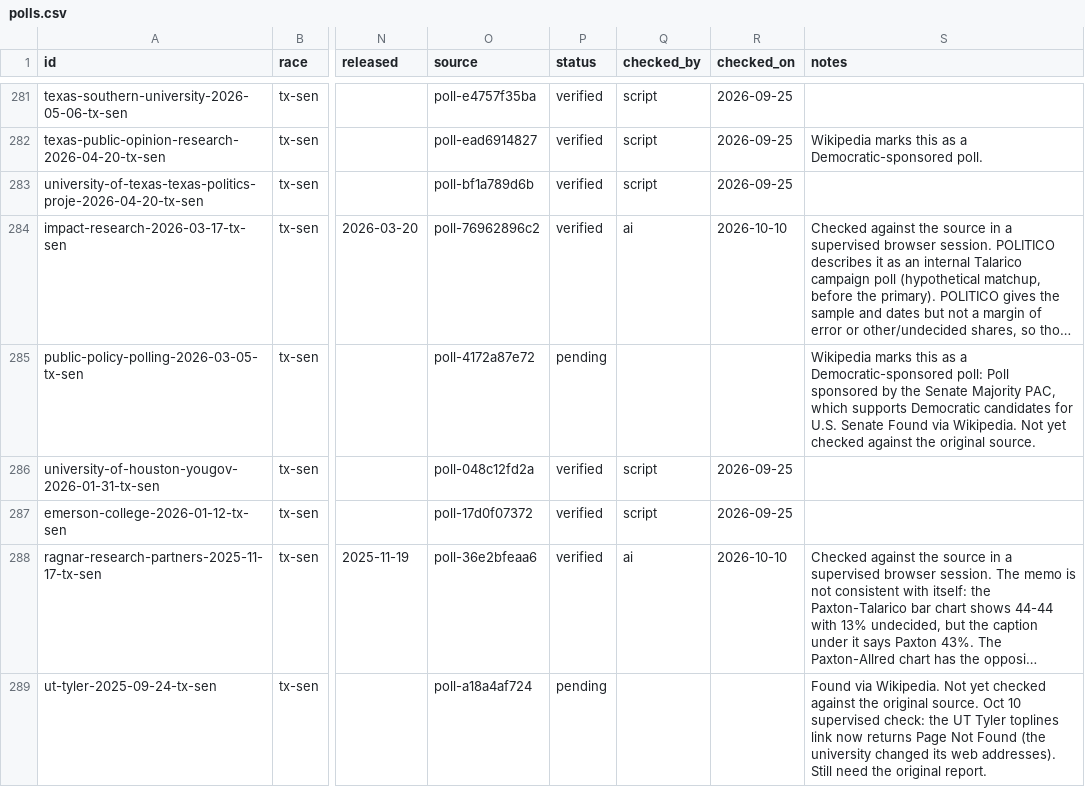
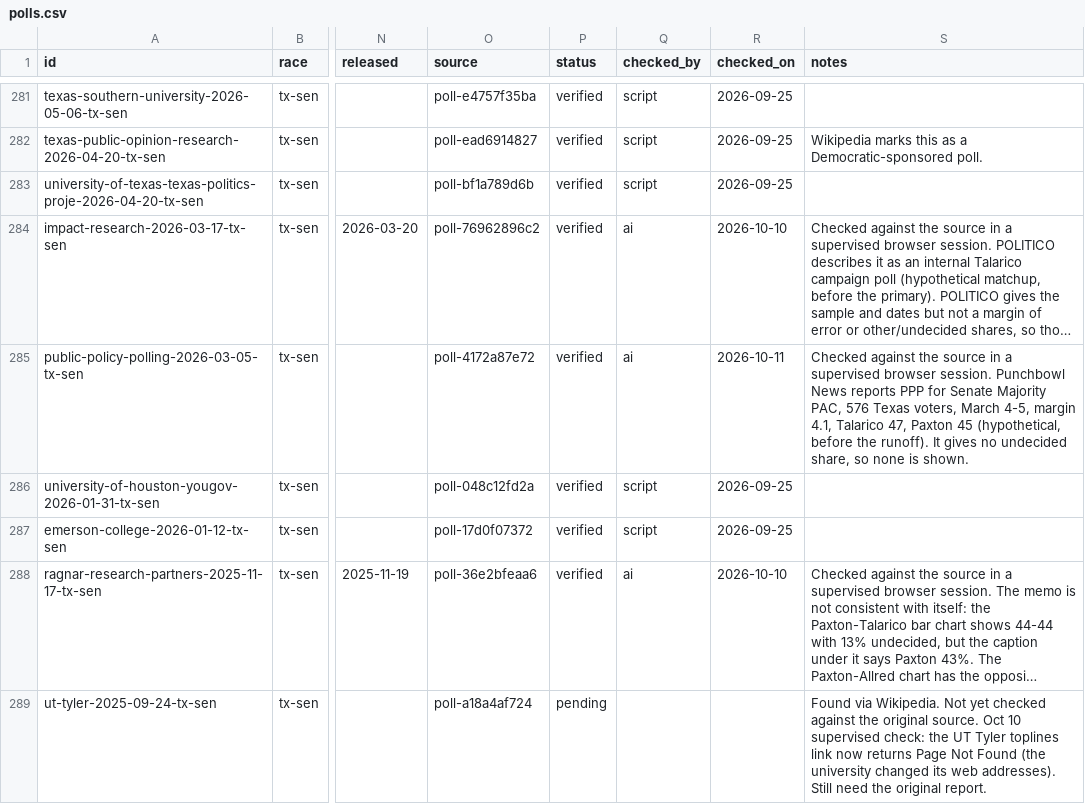
Before and after one commit to thomasdllrd1-ops/unspun, a CSV file: data/polls/polls.csv, drawn as a sheet; only a part is shown, gaps mark what is left out; long unchanged cells end in …; the diff covers the shown part only; the diff names each change by its address in the sheet, - before the commit and + after, or states it on an @@ line.

```diff
--- a/data/polls/polls.csv
+++ b/data/polls/polls.csv
-P285 (status): pending
+P285 (status): verified
-Q285 (checked_by): (empty)
+Q285 (checked_by): ai
-R285 (checked_on): (empty)
+R285 (checked_on): 2026-10-11
-S285 (notes): Wikipedia marks this as a Democratic-sponsored poll: Poll sponsored by the Senate Majority PAC, which supports Democratic candidates for U.S. Senate Found via Wikipedia. Not yet checked against the original source.
+S285 (notes): Checked against the source in a supervised browser session. Punchbowl News reports PPP for Senate Majority PAC, 576 Texas voters, March 4-5, margin 4.1, Talarico 47, Paxton 45 (hypothetical, before the runoff). It gives no undecided share, so none is shown.
```
Also changed, not shown: 29 edited cells elsewhere in this file, data/polls/poll_results.csv.
